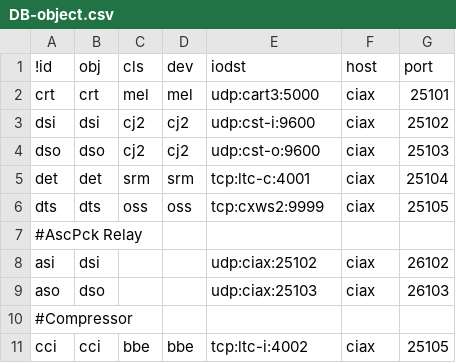
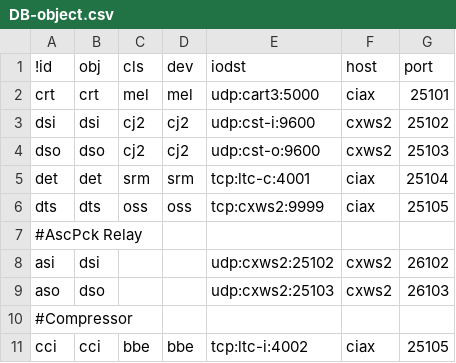
Before and after one commit to ciax/ciax-xml, a CSV file: DB-object.csv, drawn as a sheet; only a part is shown.

Commit message:
update:DB-object/ dsi,dso,asi,aso run on cxws2

```diff
--- a/DB-object.csv
+++ b/DB-object.csv
@@ -2,4 +2,4 @@
 crt,crt,mel,mel,udp:cart3:5000,ciax,25101
-dsi,dsi,cj2,cj2,udp:cst-i:9600,ciax,25102
-dso,dso,cj2,cj2,udp:cst-o:9600,ciax,25103
+dsi,dsi,cj2,cj2,udp:cst-i:9600,cxws2,25102
+dso,dso,cj2,cj2,udp:cst-o:9600,cxws2,25103
 det,det,srm,srm,tcp:ltc-c:4001,ciax,25104
@@ -7,4 +7,4 @@ dts,dts,oss,oss,tcp:cxws2:9999,ciax,25105
 #AscPck Relay
-asi,dsi,,,udp:ciax:25102,ciax,26102
-aso,dso,,,udp:ciax:25103,ciax,26103
+asi,dsi,,,udp:cxws2:25102,cxws2,26102
+aso,dso,,,udp:cxws2:25103,cxws2,26103
 #Compressor
```
